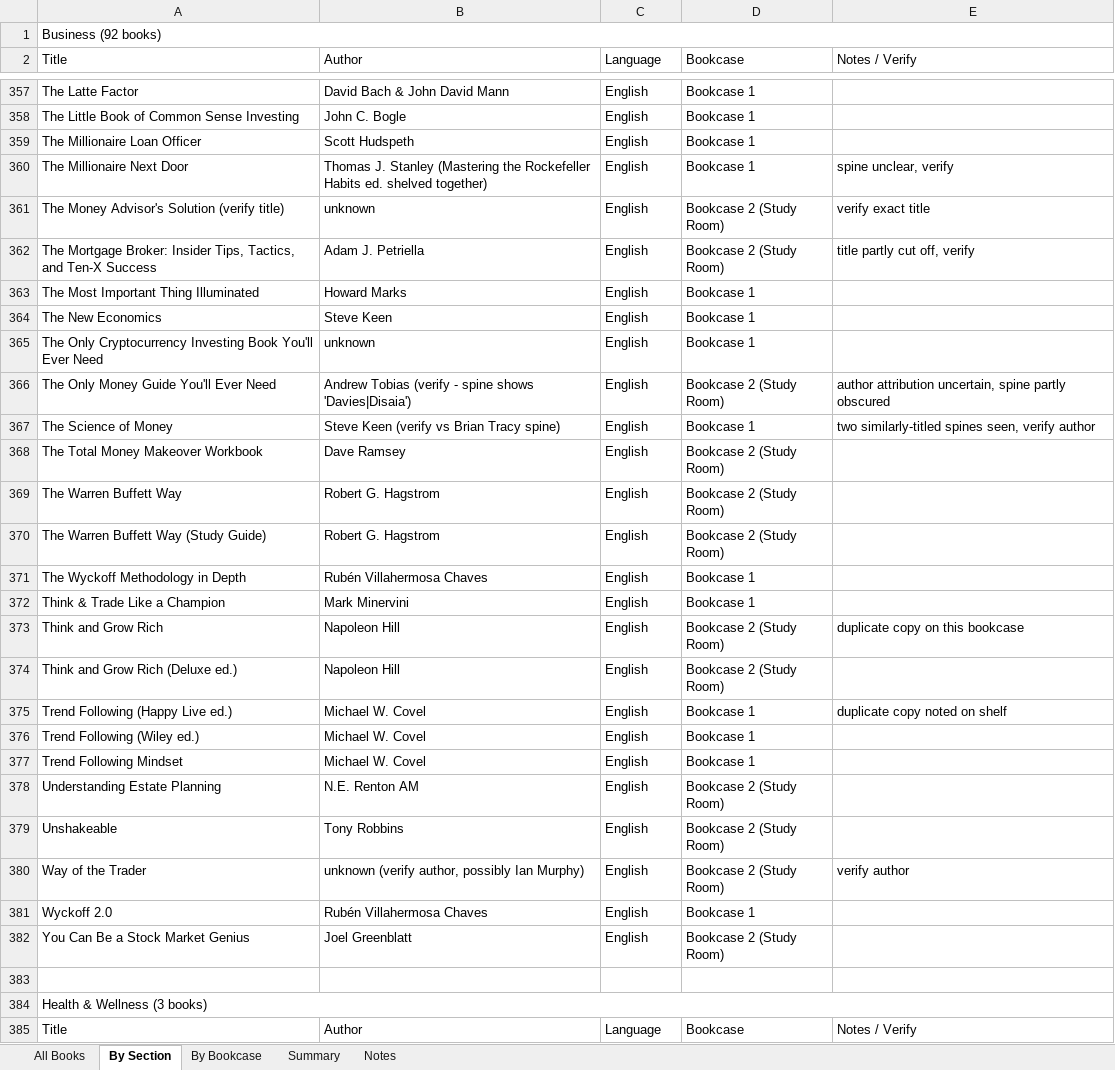
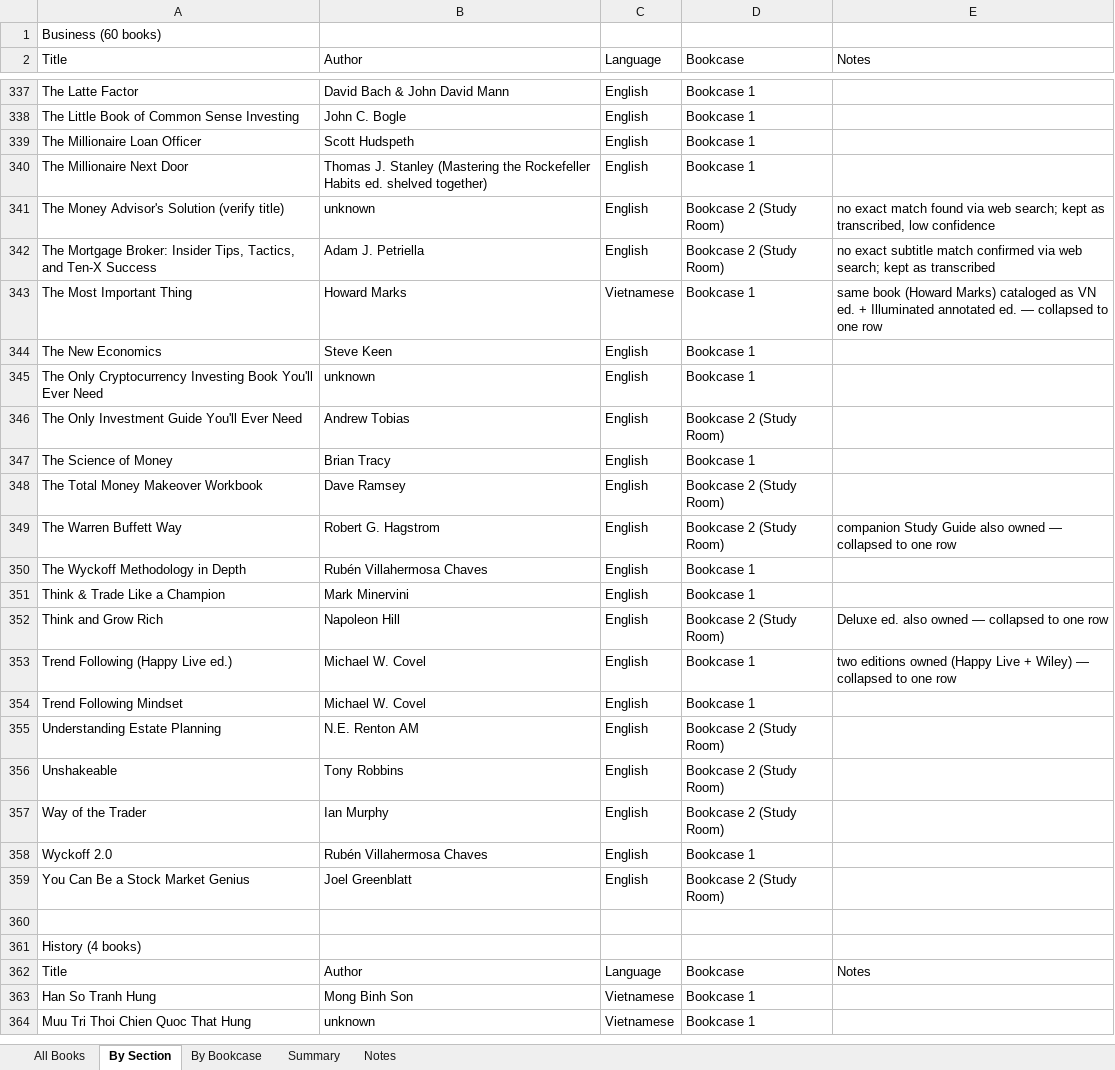
Before and after one commit to AbundanceCitadel/book-library-app, an Excel workbook: docs/HOME_BOOKCASE_CATALOG.xlsx, sheet By Section, drawn as a sheet; only a part is shown, gaps mark what is left out; the shorter side is filled out with more unchanged rows; values as stored, in another font and other column widths than the file's, no cell formats; removed rows and columns are numbered as before the commit, all else as after; the diff covers the shown part only; the diff names each change by its address in the sheet, - before the commit and + after, or states it on an @@ line.

Commit message:
Session 6: catalog cleanup (dedup+verify+taxonomy), library-scale feature, 16-book content batch
- Dedup: 409 -> 376 unique catalog titles (exact + fuzzy pass)
- Web-verified 34 flagged/ambiguous catalog titles
- Taxonomy: split Business into Business/Marketing/Sales; added Thich Nhat Hanh and Wine categories (12 -> 16 total)
- Added mortgage tag for Finance & Investing books
- Regenerated docs/HOME_BOOKCASE_CATALOG.xlsx and HOME_BOOKCASE_CATALOG_review.docx
- Updated SCHEMA.md, PROJECT_BRIEF.md, DESIGN_SYSTEM.md, lib/books.ts for new taxonomy
- Added library-scale feature: content/catalog.json + home page stats strip + per-category unwritten-title lists
- Wrote 16 new book entries spanning all new categories (32 total books now)
- npm run build verified clean (53 static pages)

See DECISIONS.md #66-74 and ROADMAP.md Stage 7 Session 6 update for full detail.

```diff
--- a/docs/HOME_BOOKCASE_CATALOG.xlsx (sheet By Section)
+++ b/docs/HOME_BOOKCASE_CATALOG.xlsx (sheet By Section)
-A1 (Title): Business (92 books)
+A1 (Title): Business (60 books)
-A1:E1 merged
-E2: Notes / Verify
+E2: Notes
-E340 (Notes): spine unclear, verify
+E340 (Notes): (empty)
-E341 (Notes): verify exact title
+E341 (Notes): no exact match found via web search; kept as transcribed, low confidence
-E342 (Notes): title partly cut off, verify
+E342 (Notes): no exact subtitle match confirmed via web search; kept as transcribed
-A343 (Title): The Most Important Thing Illuminated
+A343 (Title): The Most Important Thing
-C343 (Language): English
+C343 (Language): Vietnamese
-E343 (Notes): (empty)
+E343 (Notes): same book (Howard Marks) cataloged as VN ed. + Illuminated annotated ed. — collapsed to one row
-A346 (Title): The Only Money Guide You'll Ever Need
+A346 (Title): The Only Investment Guide You'll Ever Need
-B346 (Author): Andrew Tobias (verify - spine shows 'Davies|Disaia')
+B346 (Author): Andrew Tobias
-E346 (Notes): author attribution uncertain, spine partly obscured
+E346 (Notes): (empty)
-B347 (Author): Steve Keen (verify vs Brian Tracy spine)
+B347 (Author): Brian Tracy
-E347 (Notes): two similarly-titled spines seen, verify author
+E347 (Notes): (empty)
-E349 (Notes): (empty)
+E349 (Notes): companion Study Guide also owned — collapsed to one row
-row 370: The Warren Buffett Way (Study Guide) | Robert G. Hagstrom | English | Bookcase 2 (Study Room)
-E352 (Notes): duplicate copy on this bookcase
+E352 (Notes): Deluxe ed. also owned — collapsed to one row
-row 374: Think and Grow Rich (Deluxe ed.) | Napoleon Hill | English | Bookcase 2 (Study Room)
-E353 (Notes): duplicate copy noted on shelf
+E353 (Notes): two editions owned (Happy Live + Wiley) — collapsed to one row
-row 376: Trend Following (Wiley ed.) | Michael W. Covel | English | Bookcase 1
-B357 (Author): unknown (verify author, possibly Ian Murphy)
+B357 (Author): Ian Murphy
-E357 (Notes): verify author
+E357 (Notes): (empty)
-A361 (Title): Health & Wellness (3 books)
+A361 (Title): History (4 books)
-A384:E384 merged
-E362 (Notes): Notes / Verify
+E362 (Notes): Notes
```
Also changed, not shown: 39 added rows, 57 removed rows, 63 moved rows, 49 edited cells and merged cells elsewhere in this sheet, sheet All Books, sheet By Bookcase, sheet Summary, sheet Notes, cell formats, formulas that keep their value, charts or pictures, 28 other files.
